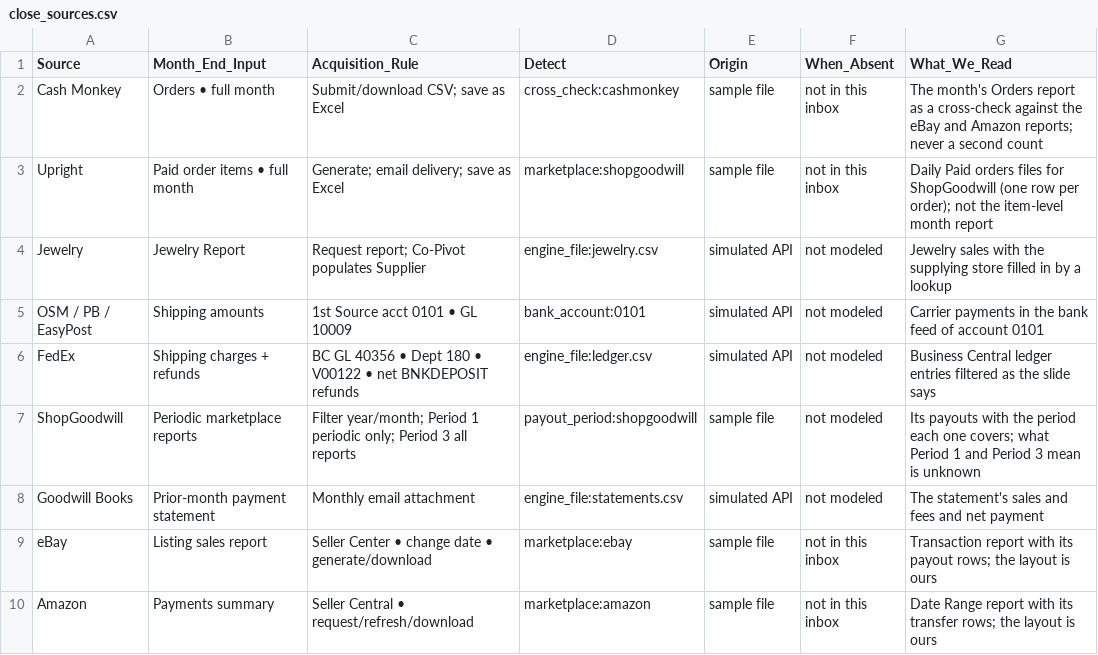
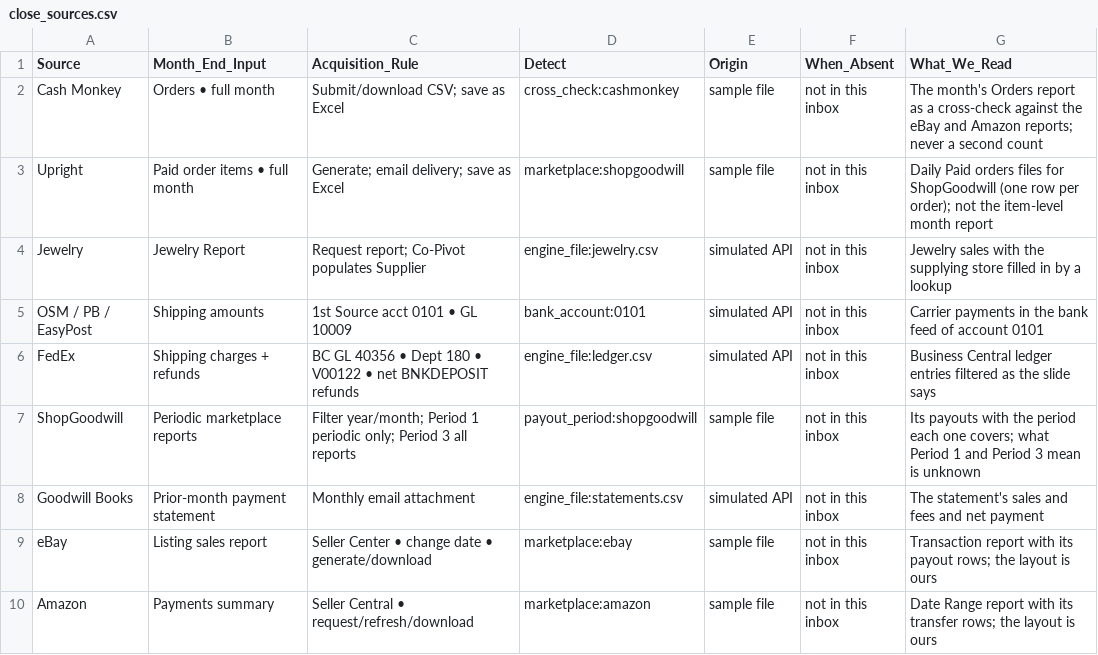
Before and after one commit to Garbanzos-con-chorizo/SprintHackND-team1, a CSV file: reports/config/close_sources.csv, drawn as a sheet.

```diff
--- a/reports/config/close_sources.csv
+++ b/reports/config/close_sources.csv
@@ -3,7 +3,7 @@ Cash Monkey,Orders • full month,Submit/download CSV; save as Excel,cross_check
 Upright,Paid order items • full month,Generate; email delivery; save as Excel,marketplace:shopgoodwill,sample file,not in this inbox,Daily Paid orders files for ShopGoodwill (one row per order); not the item-level month report
-Jewelry,Jewelry Report,Request report; Co-Pivot populates Supplier,engine_file:jewelry.csv,simulated API,not modeled,Jewelry sales with the supplying store filled in by a lookup
-OSM / PB / EasyPost,Shipping amounts,1st Source acct 0101 • GL 10009,bank_account:0101,simulated API,not modeled,Carrier payments in the bank feed of account 0101
-FedEx,Shipping charges + refunds,BC GL 40356 • Dept 180 • V00122 • net BNKDEPOSIT refunds,engine_file:ledger.csv,simulated API,not modeled,Business Central ledger entries filtered as the slide says
-ShopGoodwill,Periodic marketplace reports,Filter year/month; Period 1 periodic only; Period 3 all reports,payout_period:shopgoodwill,sample file,not modeled,Its payouts with the period each one covers; what Period 1 and Period 3 mean is unknown
-Goodwill Books,Prior-month payment statement,Monthly email attachment,engine_file:statements.csv,simulated API,not modeled,The statement's sales and fees and net payment
+Jewelry,Jewelry Report,Request report; Co-Pivot populates Supplier,engine_file:jewelry.csv,simulated API,not in this inbox,Jewelry sales with the supplying store filled in by a lookup
+OSM / PB / EasyPost,Shipping amounts,1st Source acct 0101 • GL 10009,bank_account:0101,simulated API,not in this inbox,Carrier payments in the bank feed of account 0101
+FedEx,Shipping charges + refunds,BC GL 40356 • Dept 180 • V00122 • net BNKDEPOSIT refunds,engine_file:ledger.csv,simulated API,not in this inbox,Business Central ledger entries filtered as the slide says
+ShopGoodwill,Periodic marketplace reports,Filter year/month; Period 1 periodic only; Period 3 all reports,payout_period:shopgoodwill,sample file,not in this inbox,Its payouts with the period each one covers; what Period 1 and Period 3 mean is unknown
+Goodwill Books,Prior-month payment statement,Monthly email attachment,engine_file:statements.csv,simulated API,not in this inbox,The statement's sales and fees and net payment
 eBay,Listing sales report,Seller Center • change date • generate/download,marketplace:ebay,sample file,not in this inbox,Transaction report with its payout rows; the layout is ours
```
Also changed, not shown: reports/config/bc_mapping.csv, reports/config/close_exceptions.csv, 18 other files.
